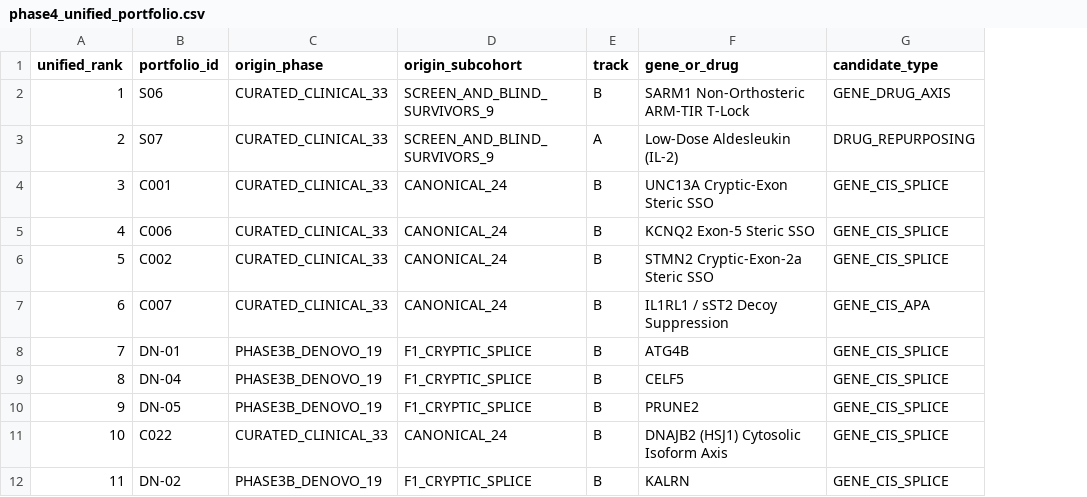
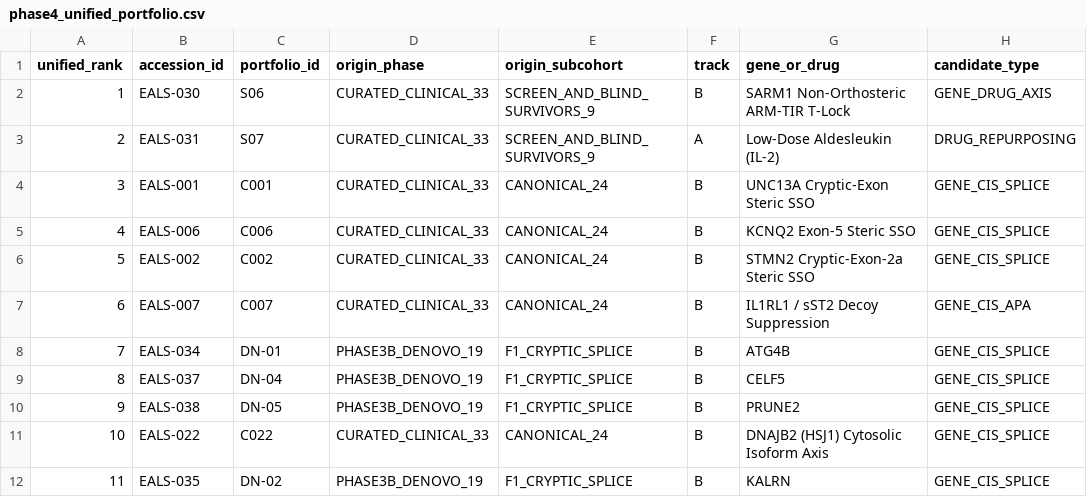
Before and after one commit to helloimra/ExploreALS, a CSV file: registries/phase4_unified_portfolio.csv, drawn as a sheet; only a part is shown; the diff names each change by its address in the sheet, - before the commit and + after, or states it on an @@ line.

```diff
--- a/registries/phase4_unified_portfolio.csv
+++ b/registries/phase4_unified_portfolio.csv
+column B (accession_id), rows 2-12: EALS-030 | EALS-031 | EALS-001 | EALS-006 | EALS-002 | EALS-007 | EALS-034 | EALS-037 | EALS-038 | EALS-022 | EALS-035
```
Also changed, not shown: registries/analysis_runs.csv, registries/living_evidence_updates.csv, 57 other files.
